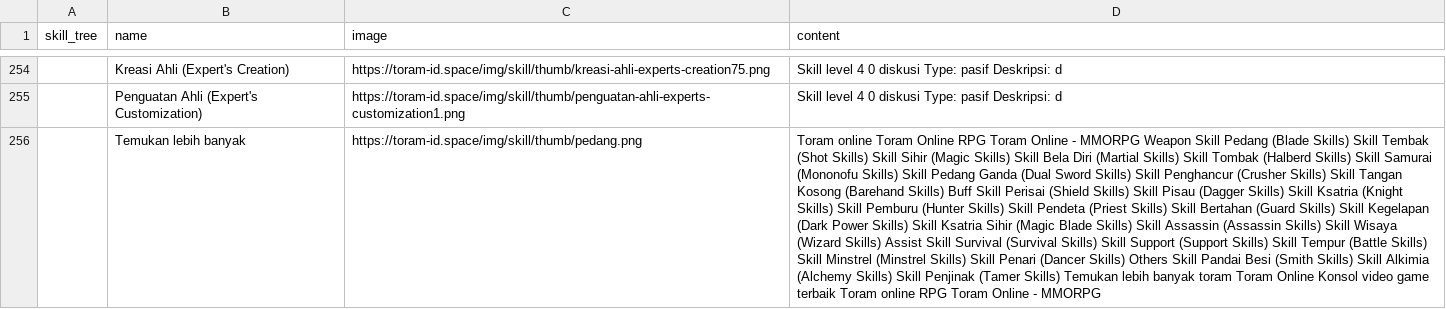
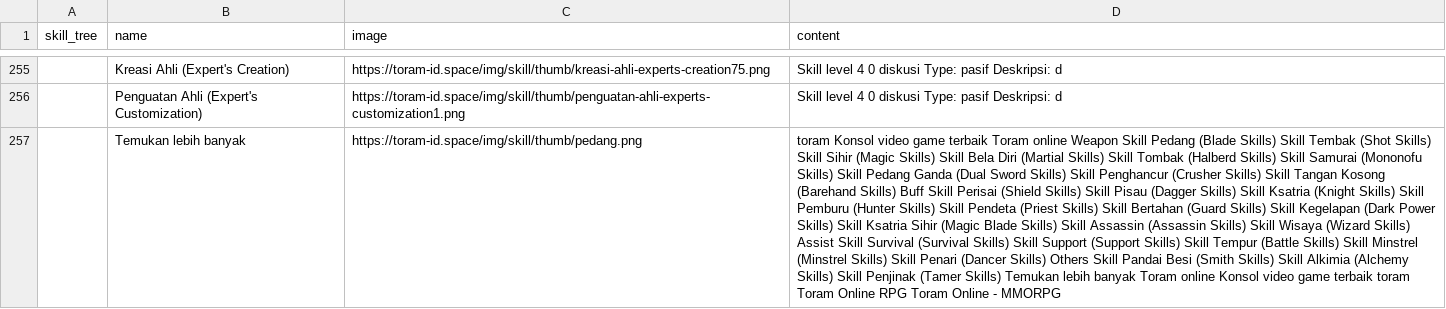
Before and after one commit to dimasyoga42/dataset, a CSV file: skills.csv, drawn as a sheet; only a part is shown, gaps mark what is left out; addresses are those after the commit; the diff covers the shown part only; the diff names each change by its address in the sheet, - before the commit and + after, or states it on an @@ line.

```diff
--- a/skills.csv
+++ b/skills.csv
-D257 (content): Toram online Toram Online RPG Toram Online - MMORPG Weapon Skill Pedang (Blade Skills) Skill Tembak (Shot Skills) Skill Sihir (Magic Skills) Skill Bela Diri (Martial Skills) Skill Tombak (Halberd Skills) Skill Samurai (Mononofu Skills) Skill Pedang Ganda (Dual Sword Skills) Skill Penghancur (Crusher Skills) Skill Tangan Kosong (Barehand Skills) Buff Skill Perisai (Shield Skills) Skill Pisau (Dagger Skills) Skill Ksatria (Knight Skills) Skill Pemburu (Hunter Skills) Skill Pendeta (Priest Skills) Skill Bertahan (Guard Skills) Skill Kegelapan (Dark Power Skills) Skill Ksatria Sihir (Magic Blade Skills) Skill Assassin (Assassin Skills) Skill Wisaya (Wizard Skills) Assist Skill Survival (Survival Skills) Skill Support (Support Skills) Skill Tempur (Battle Skills) Skill Minstrel (Minstrel Skills) Skill Penari (Dancer Skills) Others Skill Pandai Besi (Smith Skills) Skill Alkimia (Alchemy Skills) Skill Penjinak (Tamer Skills) Temukan lebih banyak toram Toram Online Konsol video game terbaik Toram online RPG Toram…
+D257 (content): toram Konsol video game terbaik Toram online Weapon Skill Pedang (Blade Skills) Skill Tembak (Shot Skills) Skill Sihir (Magic Skills) Skill Bela Diri (Martial Skills) Skill Tombak (Halberd Skills) Skill Samurai (Mononofu Skills) Skill Pedang Ganda (Dual Sword Skills) Skill Penghancur (Crusher Skills) Skill Tangan Kosong (Barehand Skills) Buff Skill Perisai (Shield Skills) Skill Pisau (Dagger Skills) Skill Ksatria (Knight Skills) Skill Pemburu (Hunter Skills) Skill Pendeta (Priest Skills) Skill Bertahan (Guard Skills) Skill Kegelapan (Dark Power Skills) Skill Ksatria Sihir (Magic Blade Skills) Skill Assassin (Assassin Skills) Skill Wisaya (Wizard Skills) Assist Skill Survival (Survival Skills) Skill Support (Support Skills) Skill Tempur (Battle Skills) Skill Minstrel (Minstrel Skills) Skill Penari (Dancer Skills) Others Skill Pandai Besi (Smith Skills) Skill Alkimia (Alchemy Skills) Skill Penjinak (Tamer Skills) Temukan lebih banyak Toram online Konsol video game terbaik toram Toram Online RPG Toram…
```
Also changed, not shown: 5 added rows, 4 removed rows, 2 moved rows and 55 edited cells elsewhere in this file.
